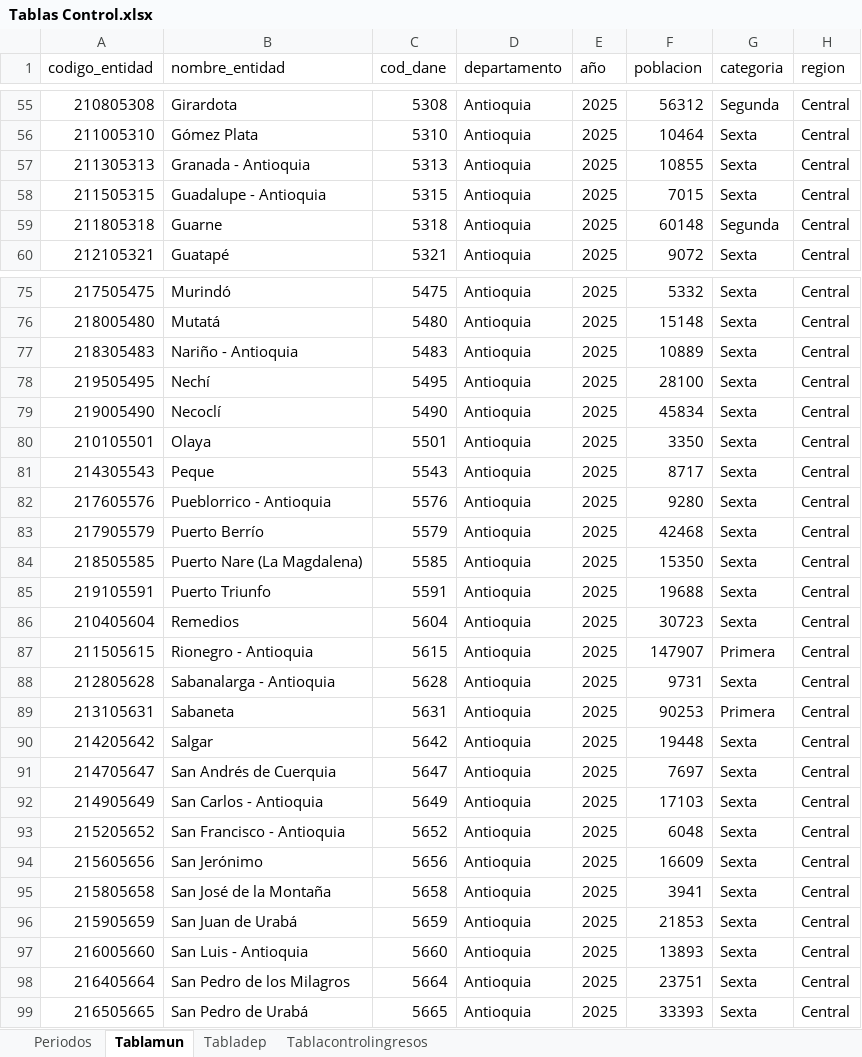
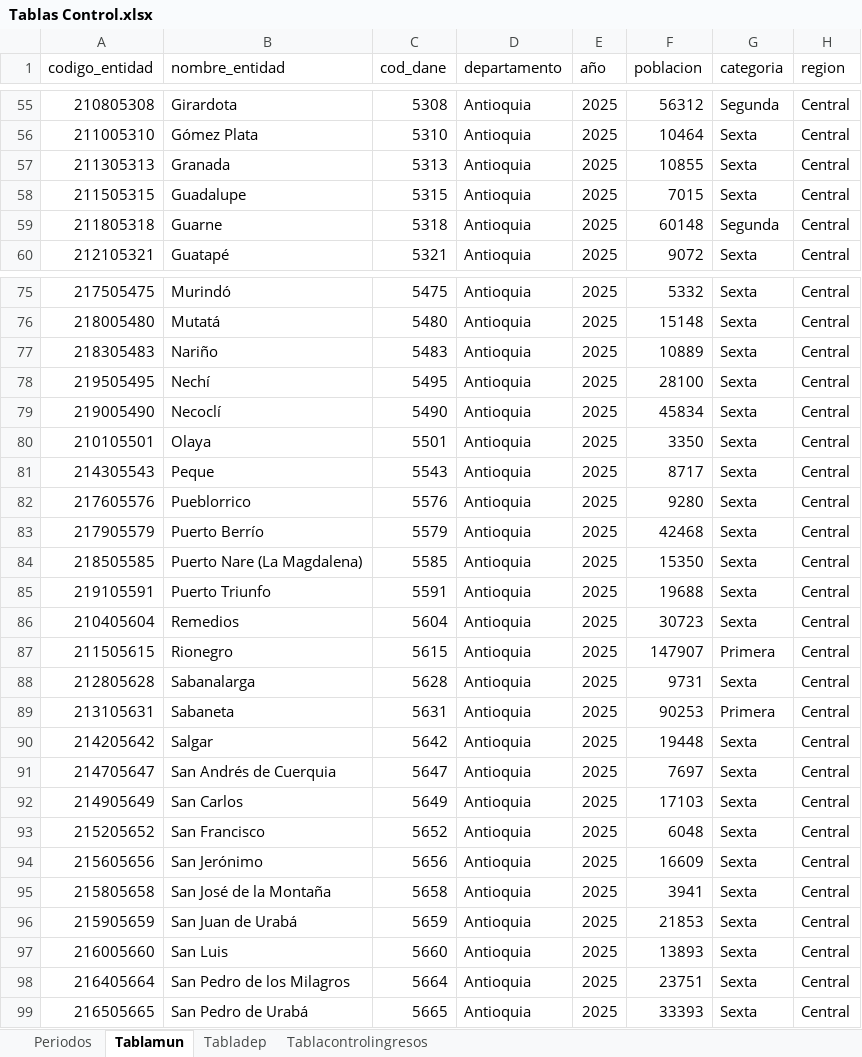
Before and after one commit to infopotencia/app_cuipo, an Excel workbook: Tablas Control.xlsx, sheet Tablamun, drawn as a sheet; only a part is shown, gaps mark what is left out; values as stored, in another font and other column widths than the file's, no borders; table styles not drawn; the diff covers the shown part only; the diff names each change by its address in the sheet, - before the commit and + after, or states it on an @@ line.

```diff
--- a/Tablas Control.xlsx (sheet Tablamun)
+++ b/Tablas Control.xlsx (sheet Tablamun)
-B57 (nombre_entidad): Granada - Antioquia
+B57 (nombre_entidad): Granada
-B58 (nombre_entidad): Guadalupe - Antioquia
+B58 (nombre_entidad): Guadalupe
-B77 (nombre_entidad): Nariño - Antioquia
+B77 (nombre_entidad): Nariño
-B82 (nombre_entidad): Pueblorrico - Antioquia
+B82 (nombre_entidad): Pueblorrico
-B87 (nombre_entidad): Rionegro - Antioquia
+B87 (nombre_entidad): Rionegro
-B88 (nombre_entidad): Sabanalarga - Antioquia
+B88 (nombre_entidad): Sabanalarga
-B92 (nombre_entidad): San Carlos - Antioquia
+B92 (nombre_entidad): San Carlos
-B93 (nombre_entidad): San Francisco - Antioquia
+B93 (nombre_entidad): San Francisco
-B97 (nombre_entidad): San Luis - Antioquia
+B97 (nombre_entidad): San Luis
```
Also changed, not shown: 12 added rows and 158 edited cells elsewhere in this sheet.
